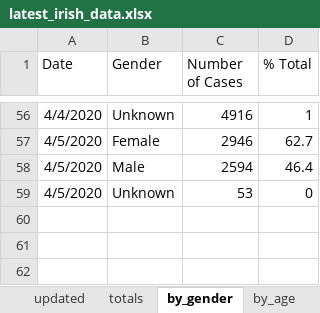
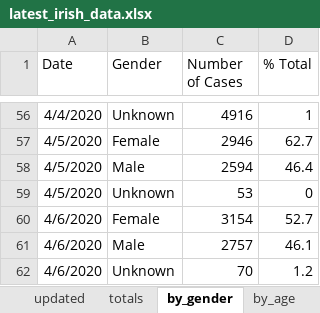
Before and after one commit to hamilton-institute/covid19ireland, an Excel workbook: shiny/covid19_hamilton/latest_irish_data.xlsx, sheet by_gender, drawn as a sheet; only a part is shown, gaps mark what is left out; values as stored, in another font and other column widths than the file's, no borders; the diff names each change by its address in the sheet, - before the commit and + after, or states it on an @@ line.

```diff
--- a/shiny/covid19_hamilton/latest_irish_data.xlsx (sheet by_gender)
+++ b/shiny/covid19_hamilton/latest_irish_data.xlsx (sheet by_gender)
+row 60: 4/6/2020 | Female | 3154 | 52.7
+row 61: 4/6/2020 | Male | 2757 | 46.1
+row 62: 4/6/2020 | Unknown | 70 | 1.2
```
Also changed, not shown: sheet by_county, sheet by_age, sheet totals, sheet by_transmission, sheet updated, formulas that keep their value, 1 other file.
